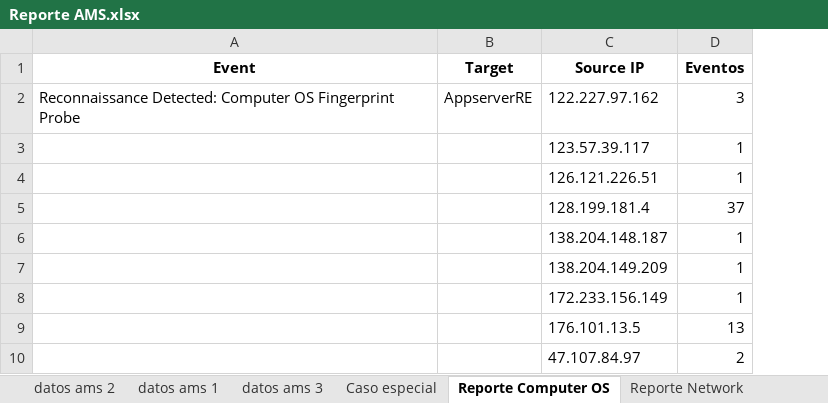
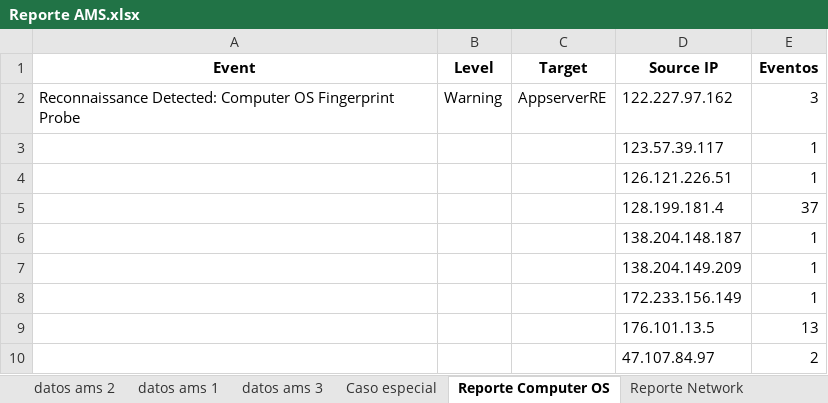
Before and after one commit to AngelHyperM/CSOC, an Excel workbook: Reporte AMS.xlsx, sheet Reporte Computer OS, drawn as a sheet; only a part is shown; values as stored, in another font and other column widths than the file's, no borders; the diff names each change by its address in the sheet, - before the commit and + after, or states it on an @@ line.

```diff
--- a/Reporte AMS.xlsx (sheet Reporte Computer OS)
+++ b/Reporte AMS.xlsx (sheet Reporte Computer OS)
+column B (Level), row 2: Warning
```
Also changed, not shown: sheet Reporte Network, sheet Reporte SYNFIN, Reporte AMS(1).xlsx, 7 other files.
